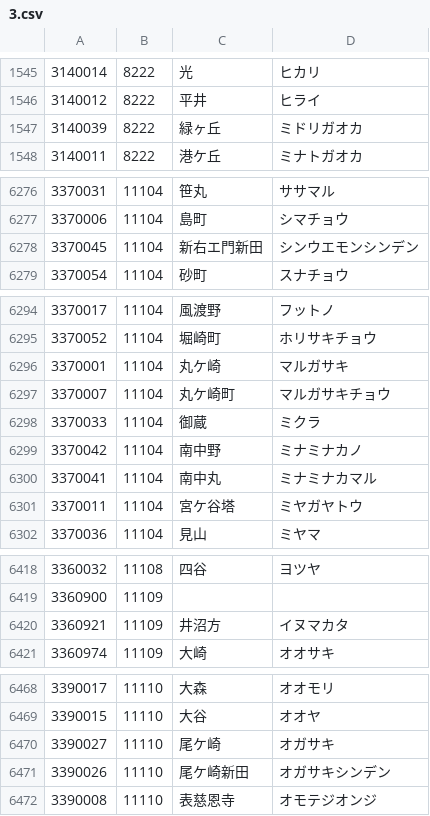
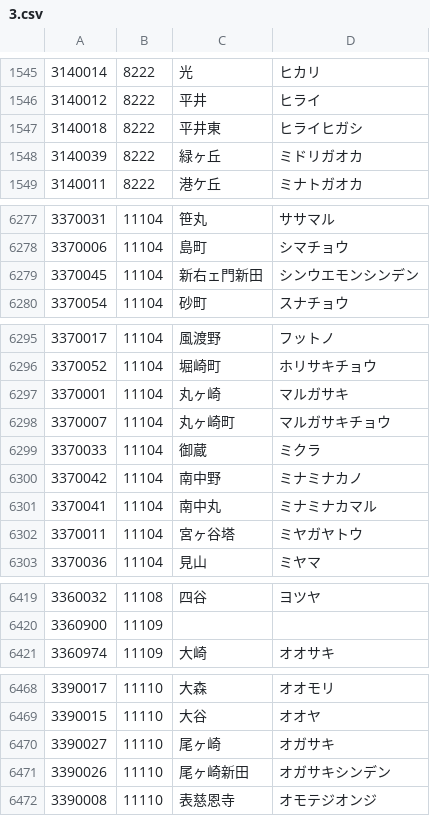
Before and after one commit to code4fukui/PostalCode, a CSV file: data/3.csv, drawn as a sheet; only a part is shown, gaps mark what is left out; the diff covers the shown part only.

```diff
--- a/data/3.csv
+++ b/data/3.csv
@@ -1546,2 +1546,3 @@
 3140012,8222,平井,ヒライ
+3140018,8222,平井東,ヒライヒガシ
 3140039,8222,緑ヶ丘,ミドリガオカ
@@ -6277,3 +6278,3 @@
 3370006,11104,島町,シマチョウ
-3370045,11104,新右エ門新田,シンウエモンシンデン
+3370045,11104,新右ェ門新田,シンウエモンシンデン
 3370054,11104,砂町,スナチョウ
@@ -6295,4 +6296,4 @@
 3370052,11104,堀崎町,ホリサキチョウ
-3370001,11104,丸ケ崎,マルガサキ
-3370007,11104,丸ケ崎町,マルガサキチョウ
+3370001,11104,丸ヶ崎,マルガサキ
+3370007,11104,丸ヶ崎町,マルガサキチョウ
 3370033,11104,御蔵,ミクラ
@@ -6300,3 +6301,3 @@
 3370041,11104,南中丸,ミナミナカマル
-3370011,11104,宮ケ谷塔,ミヤガヤトウ
+3370011,11104,宮ヶ谷塔,ミヤガヤトウ
 3370036,11104,見山,ミヤマ
@@ -6419,3 +6420,2 @@
 3360900,11109,,
-3360921,11109,井沼方,イヌマカタ
 3360974,11109,大崎,オオサキ
@@ -6469,4 +6469,4 @@
 3390015,11110,大谷,オオヤ
-3390027,11110,尾ケ崎,オガサキ
-3390026,11110,尾ケ崎新田,オガサキシンデン
+3390027,11110,尾ヶ崎,オガサキ
+3390026,11110,尾ヶ崎新田,オガサキシンデン
 3390008,11110,表慈恩寺,オモテジオンジ
```
Also changed, not shown: 3 edited cells elsewhere in this file, data/0.csv, data/7.csv, 1 other file.
